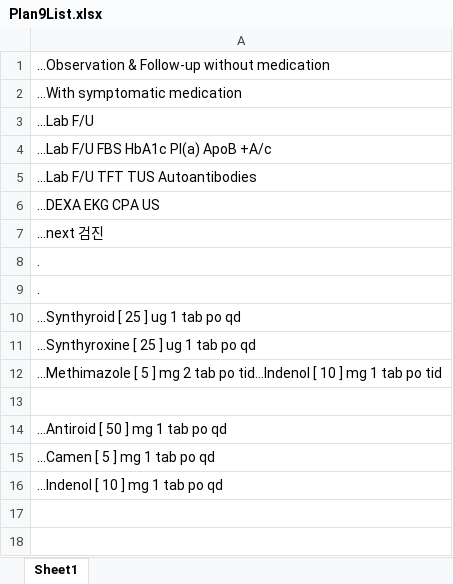
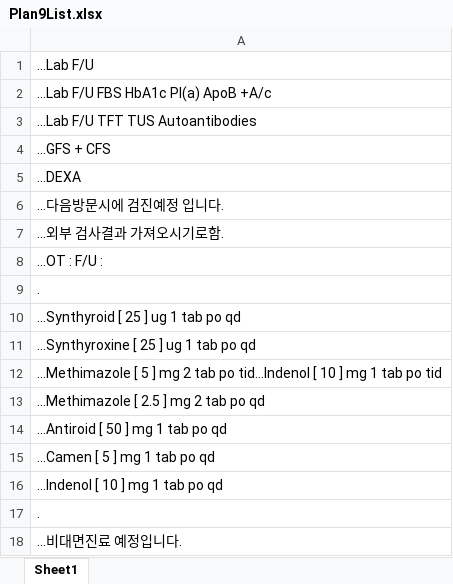
Before and after one commit to MigoJJ/VioletBlue, an Excel workbook: src/je/panse/doro/aeternum/dataxlsx/Plan9List.xlsx, sheet Sheet1, drawn as a sheet; values as stored, in another font and other column widths than the file's, no borders; removed rows and columns are numbered as before the commit, all else as after; the diff names each change by its address in the sheet, - before the commit and + after, or states it on an @@ line.

```diff
--- a/src/je/panse/doro/aeternum/dataxlsx/Plan9List.xlsx (sheet Sheet1)
+++ b/src/je/panse/doro/aeternum/dataxlsx/Plan9List.xlsx (sheet Sheet1)
-row 1: ...Observation & Follow-up without medication
-row 2: ...With symptomatic medication
-A4: ...DEXA EKG CPA US
+A4: ...GFS + CFS
-A5: ...next 검진
+A5: ...DEXA
-A6: .
+A6: ...다음방문시에 검진예정 입니다.
+row 7: ...외부 검사결과 가져오시기로함.
+row 8: ...OT : F/U :
-A13: (empty)
+A13: ...Methimazole [ 2.5 ] mg 2 tab po qd
+row 17: .
+row 18: ...비대면진료 예정입니다.
```
Also changed, not shown: 5 other files.
